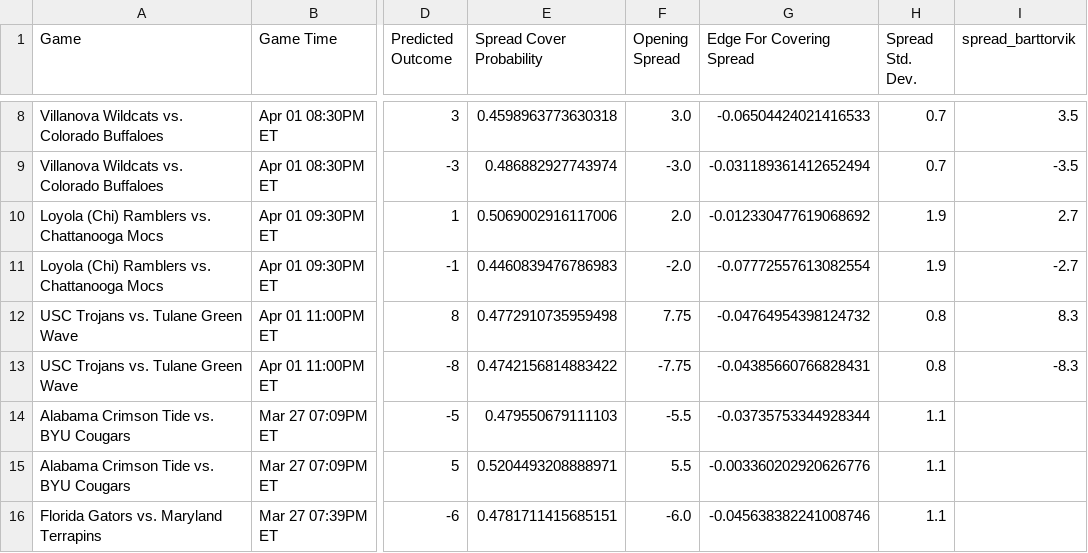
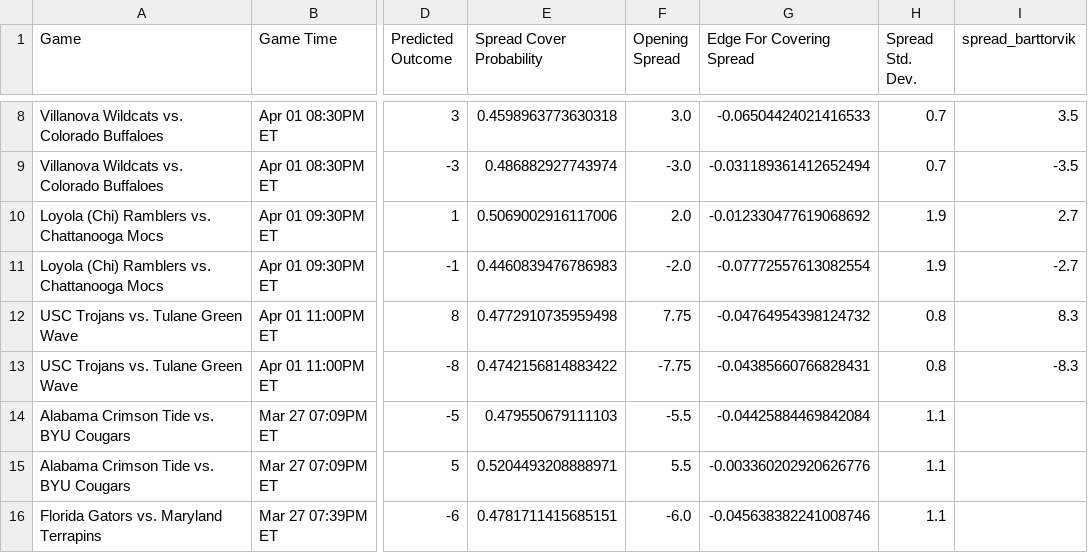
Before and after one commit to shaanchanchani/march_madness, a CSV file: CBB_Output.csv, drawn as a sheet; only a part is shown, gaps mark what is left out; the diff names each change by its address in the sheet, - before the commit and + after, or states it on an @@ line.

```diff
--- a/CBB_Output.csv
+++ b/CBB_Output.csv
-G14 (Edge For Covering Spread): -0.03735753344928344
+G14 (Edge For Covering Spread): -0.04425884469842084
```
